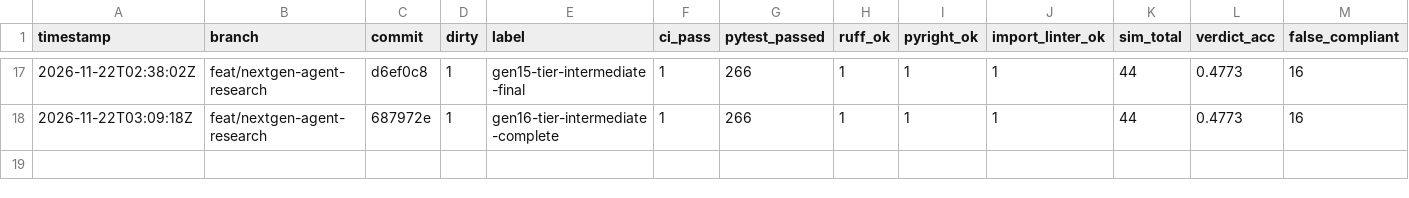
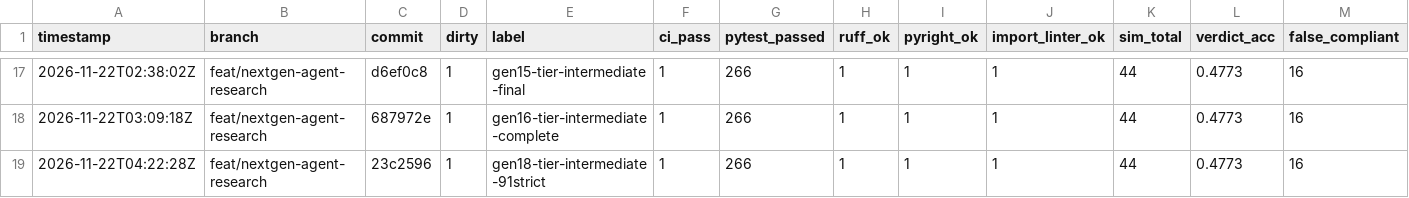
Before and after one commit to tungnk99/RFC-Audit, a TSV file: backend/eval/results.tsv, drawn as a sheet; only a part is shown, gaps mark what is left out; rows hold the shown columns only; the diff names each change by its address in the sheet, - before the commit and + after, or states it on an @@ line.

Commit message:
feat(meta-evolve): Gen-18 PEAK unified 16/16 Tier intermediate (16/16=100% verdict, 10/11=90.9% ALL STRICT defect_hit, 8/8=100% hard mutants, 191k avg tokens)

```diff
--- a/backend/eval/results.tsv
+++ b/backend/eval/results.tsv
+row 19: 2026-11-22T04:22:28Z | feat/nextgen-agent-research | 23c2596 | 1 | gen18-tier-intermediate-91strict | 1 | 266 | 1 | 1 | 1 | 44 | 0.4773 | 16
```
Also changed, not shown: 6 other files.
